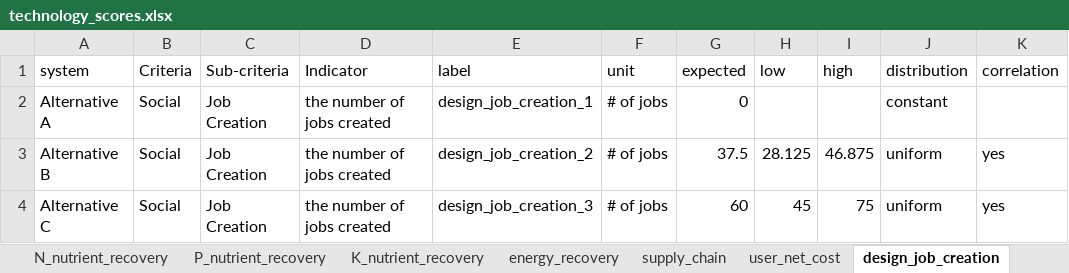
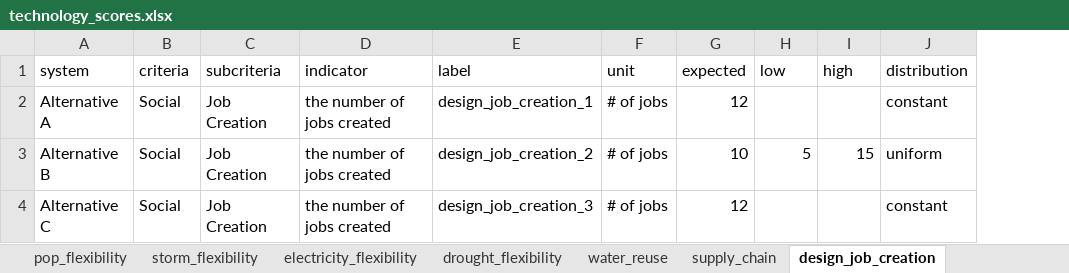
Before and after one commit to QSD-Group/DMsan, an Excel workbook: dmsan/data/technology_scores.xlsx, sheet design_job_creation, drawn as a sheet; values as stored, in another font and other column widths than the file's, no borders; the diff names each change by its address in the sheet, - before the commit and + after, or states it on an @@ line.

```diff
--- a/dmsan/data/technology_scores.xlsx (sheet design_job_creation)
+++ b/dmsan/data/technology_scores.xlsx (sheet design_job_creation)
-sheet tab: N_nutrient_recovery
-sheet tab: P_nutrient_recovery
-sheet tab: K_nutrient_recovery
-sheet tab: energy_recovery
-sheet tab: user_net_cost
-column K (correlation), rows 3-4: yes | yes
-B1: Criteria
+B1: criteria
-C1: Sub-criteria
+C1: subcriteria
-D1: Indicator
+D1: indicator
-G2 (expected): 0
+G2 (expected): 12
-G3 (expected): 37.5
+G3 (expected): 10
-H3 (low): 28.125
+H3 (low): 5
-I3 (high): 46.875
+I3 (high): 15
-G4 (expected): 60
+G4 (expected): 12
-H4 (low): 45
+H4 (low): (empty)
-I4 (high): 75
+I4 (high): (empty)
-J4 (distribution): uniform
+J4 (distribution): constant
```
Also changed, not shown: sheet DataSummary, sheet privacy, sheet end_user_disposal, sheet water_reuse, sheet design_transport, sheet system_part_accessibility, 15 more sheets, dmsan/data/criteria_weight_scenarios.xlsx, dmsan/results/RESULTS_AHP_TOPSIS.xlsx, 22 other files.
